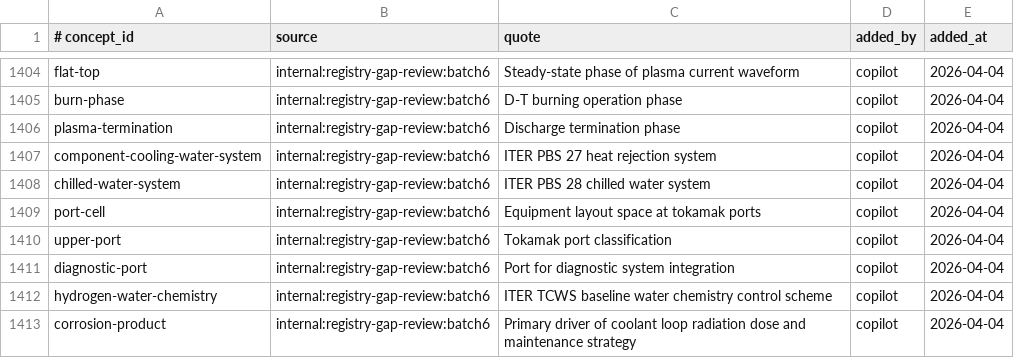
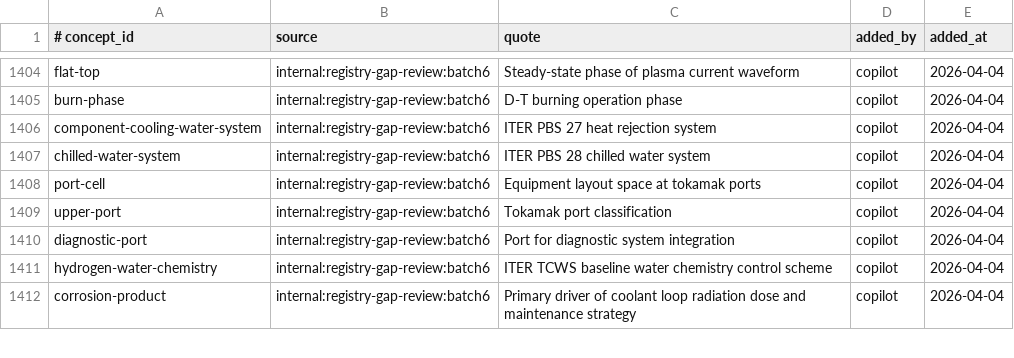
Before and after one commit to zxkjack123/fusion-terms, a TSV file: terms/registry/evidence.tsv, drawn as a sheet; only a part is shown, gaps mark what is left out; the diff names each change by its address in the sheet, - before the commit and + after, or states it on an @@ line.

Commit message:
fix(registry): M1 D8 (B4) merge plasma-termination -> plasma-shutdown, retire duplicate discharge-termination face (#T-5259)

```diff
--- a/terms/registry/evidence.tsv
+++ b/terms/registry/evidence.tsv
-row 1406: plasma-termination | internal:registry-gap-review:batch6 | Discharge termination phase | copilot | 2026-04-04
```
Also changed, not shown: terms/registry/aliases.tsv, terms/registry/concepts.tsv, 2 other files.
